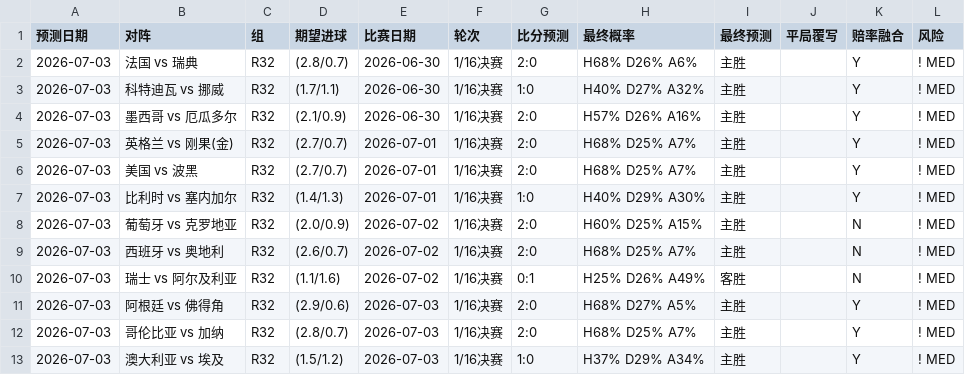
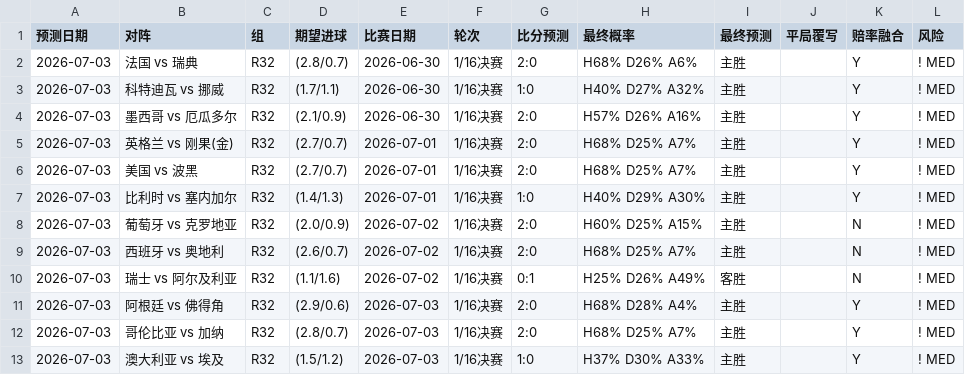
Before and after one commit to huangjialing0010/worldcup-2026-predict, a CSV file: output/daily/2026-07-03.csv, drawn as a sheet.

```diff
--- a/output/daily/2026-07-03.csv
+++ b/output/daily/2026-07-03.csv
@@ -10,4 +10,4 @@
 2026-07-03,瑞士 vs 阿尔及利亚,R32,(1.1/1.6),2026-07-02,1/16决赛,0:1,H25% D26% A49%,客胜,,N,! MED
-2026-07-03,阿根廷 vs 佛得角,R32,(2.9/0.6),2026-07-03,1/16决赛,2:0,H68% D27% A5%,主胜,,Y,! MED
+2026-07-03,阿根廷 vs 佛得角,R32,(2.9/0.6),2026-07-03,1/16决赛,2:0,H68% D28% A4%,主胜,,Y,! MED
 2026-07-03,哥伦比亚 vs 加纳,R32,(2.8/0.7),2026-07-03,1/16决赛,2:0,H68% D25% A7%,主胜,,Y,! MED
-2026-07-03,澳大利亚 vs 埃及,R32,(1.5/1.2),2026-07-03,1/16决赛,1:0,H37% D29% A34%,主胜,,Y,! MED
+2026-07-03,澳大利亚 vs 埃及,R32,(1.5/1.2),2026-07-03,1/16决赛,1:0,H37% D30% A33%,主胜,,Y,! MED
```
Also changed, not shown: data/raw/odds_live.csv, output/predictions_with_context.csv, 1 other file.
